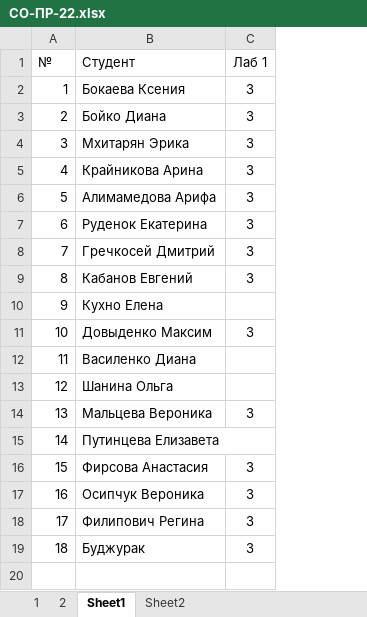
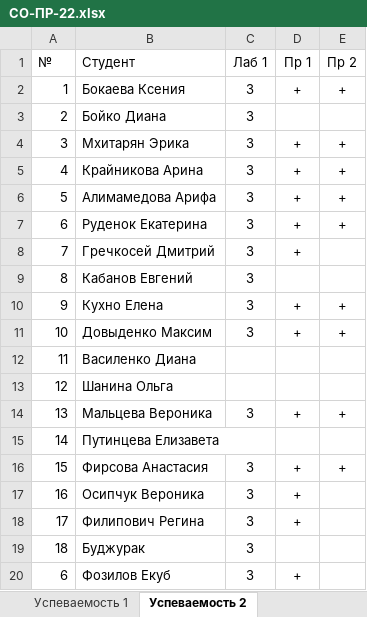
Before and after one commit to TheBandik/computer-science, an Excel workbook: sem1/СО-ПР-22.xlsx, sheet Успеваемость 2, drawn as a sheet; values as stored, in another font and other column widths than the file's, no borders; the diff names each change by its address in the sheet, - before the commit and + after, or states it on an @@ line.

```diff
--- a/sem1/СО-ПР-22.xlsx (sheet Успеваемость 2)
+++ b/sem1/СО-ПР-22.xlsx (sheet Успеваемость 2)
-sheet tab: Sheet1
+sheet tab: Успеваемость 2
-sheet tab: Sheet2
+sheet tab: Успеваемость 1
@@ sheet tab order changed: Успеваемость 1 | Успеваемость 2 @@
+column D (Пр 1), rows 2-18: + |  | + | + | + | + | + |  | + | + |  |  | + |  | + | + | +
+column E (Пр 2), rows 2-16: + |  | + | + | + | + |  |  | + | + |  |  | + |  | +
-C10 (Лаб 1): (empty)
+C10 (Лаб 1): 3
+row 20: 6 | Фозилов Екуб | 3 | +
```
Also changed, not shown: sheet Посещаемость 2, sheet Посещаемость 1, sheet Успеваемость 1, other sheet tabs, sem1/С-ПР-23.xlsx, sem1/СО-РД-23.xlsx.
